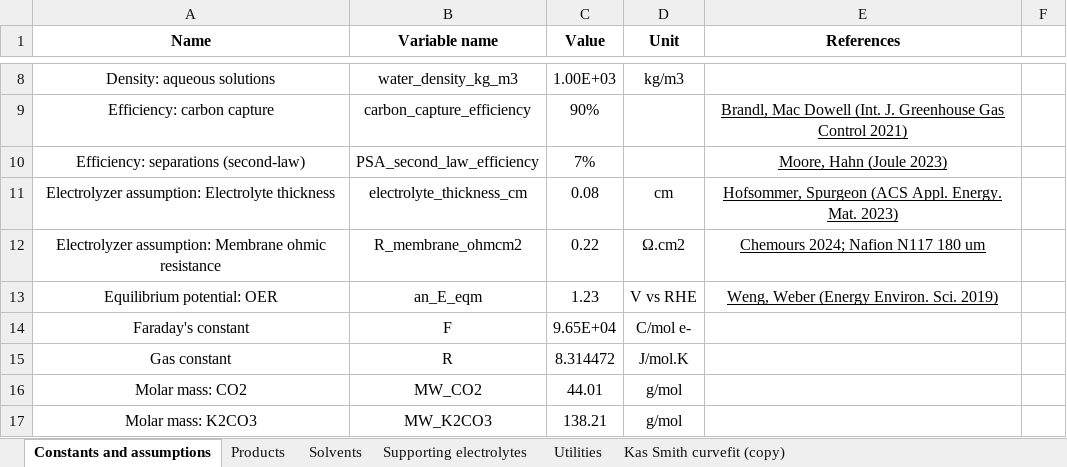
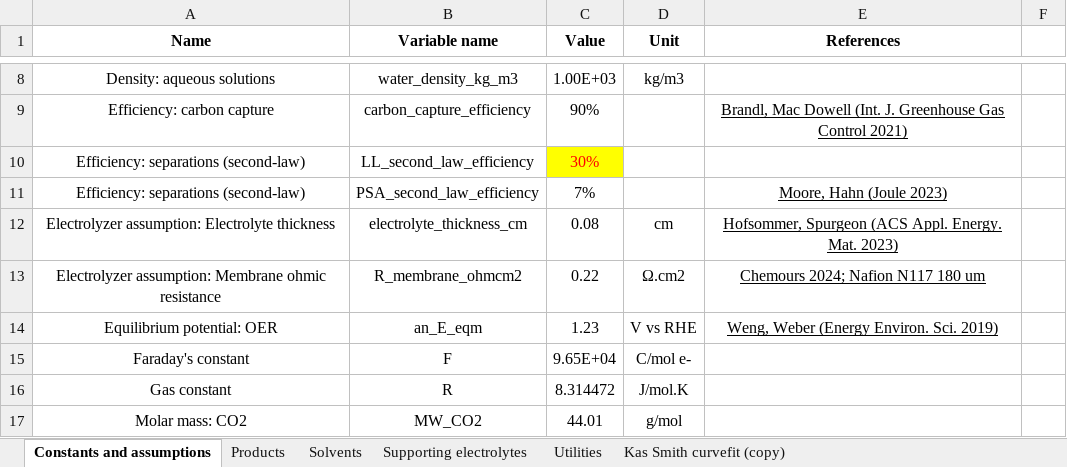
Before and after one commit to shashwatidc/co2r-non-aqueous, an Excel workbook: Supplementary Workbook.xlsx, sheet Constants and assumptions, drawn as a sheet; only a part is shown, gaps mark what is left out; the shorter side is filled out with more unchanged rows; values as stored, in another font and other column widths than the file's, no borders; table styles not drawn; the diff names each change by its address in the sheet, - before the commit and + after, or states it on an @@ line.

Commit message:
Updated file names and calls to single_run_nonaq

```diff
--- a/Supplementary Workbook.xlsx (sheet Constants and assumptions)
+++ b/Supplementary Workbook.xlsx (sheet Constants and assumptions)
+row 10: Efficiency: separations (second-law) | LL_second_law_efficiency | 30%
```
Also changed, not shown: 5 other files.
